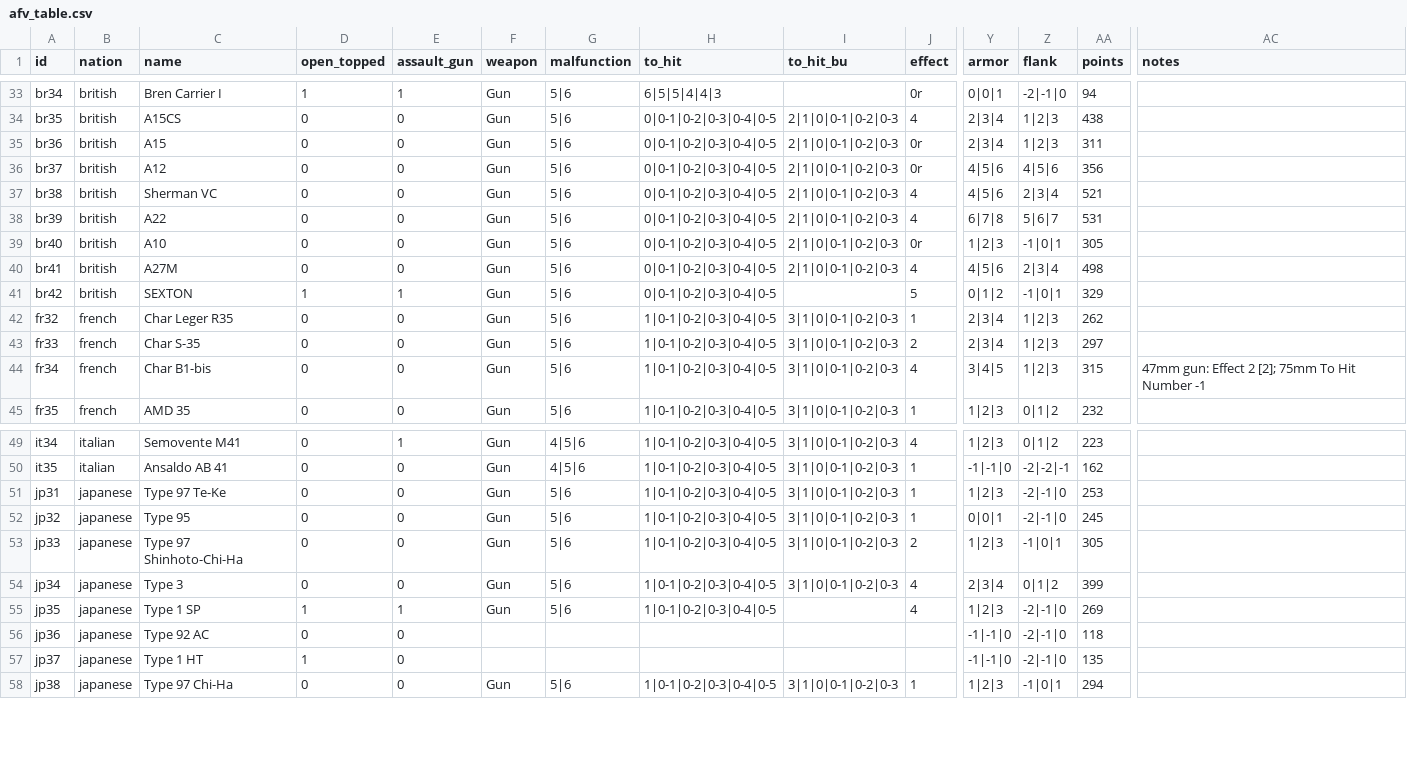
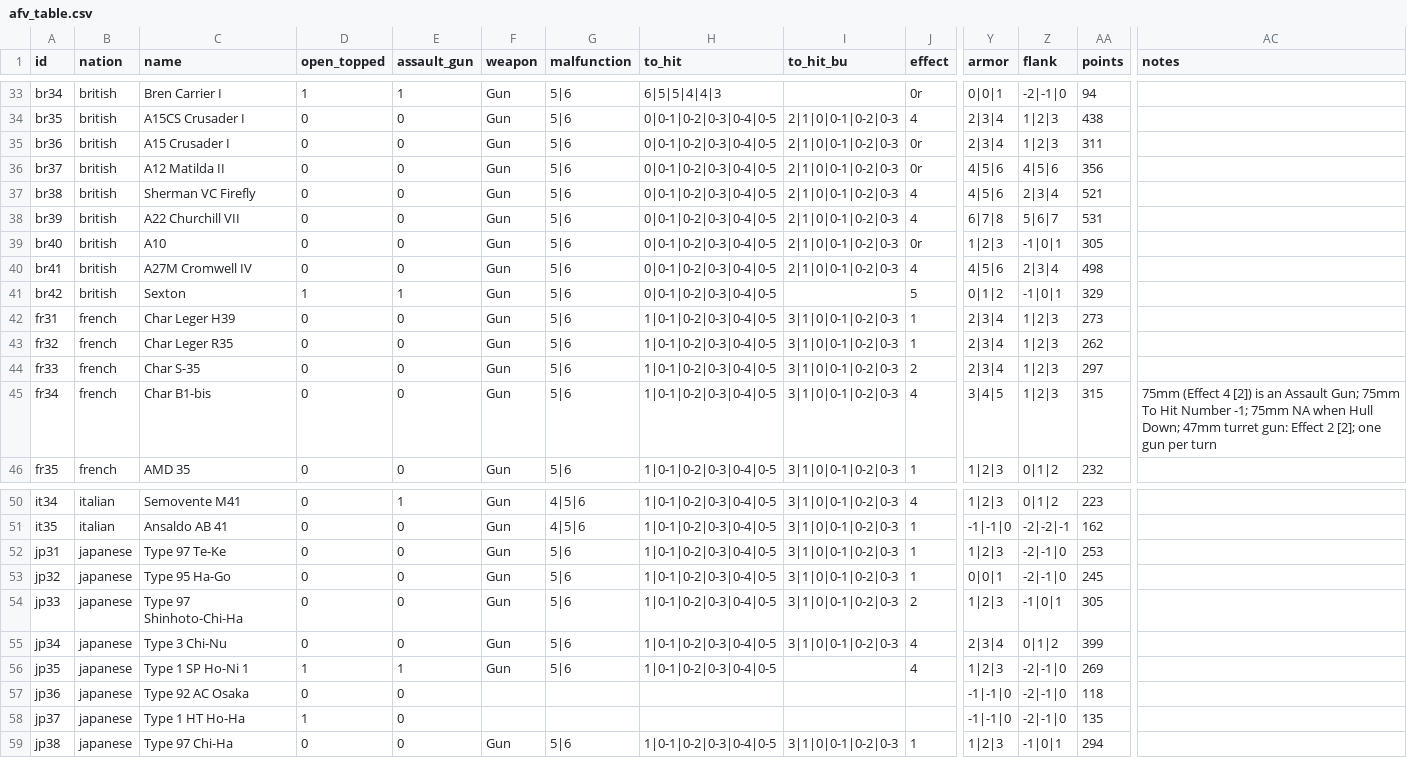
Before and after one commit to Ultimatthi/up-front, a CSV file: assets/units/afv_table.csv, drawn as a sheet; only a part is shown, gaps mark what is left out; addresses are those after the commit; rows hold the shown columns only; the diff covers the shown part only; the diff names each change by its address in the sheet, - before the commit and + after, or states it on an @@ line.

```diff
--- a/assets/units/afv_table.csv
+++ b/assets/units/afv_table.csv
-C34 (name): A15CS
+C34 (name): A15CS Crusader I
-C35 (name): A15
+C35 (name): A15 Crusader I
-C36 (name): A12
+C36 (name): A12 Matilda II
-C37 (name): Sherman VC
+C37 (name): Sherman VC Firefly
-C38 (name): A22
+C38 (name): A22 Churchill VII
-C40 (name): A27M
+C40 (name): A27M Cromwell IV
-C41 (name): SEXTON
+C41 (name): Sexton
+row 42: fr31 | french | Char Leger H39 | 0 | 0 | Gun | 5|6 | 1|0-1|0-2|0-3|0-4|0-5 | 3|1|0|0-1|0-2|0-3 | 1 | 2|3|4 | 1|2|3 | 273
-AC45 (notes): 47mm gun: Effect 2 [2]; 75mm To Hit Number -1
+AC45 (notes): 75mm (Effect 4 [2]) is an Assault Gun; 75mm To Hit Number -1; 75mm NA when Hull Down; 47mm turret gun: Effect 2 [2]; one gun per turn
-C53 (name): Type 95
+C53 (name): Type 95 Ha-Go
-C55 (name): Type 3
+C55 (name): Type 3 Chi-Nu
-C56 (name): Type 1 SP
+C56 (name): Type 1 SP Ho-Ni 1
-C57 (name): Type 92 AC
+C57 (name): Type 92 AC Osaka
-C58 (name): Type 1 HT
+C58 (name): Type 1 HT Ho-Ha
```
Also changed, not shown: 17 edited cells elsewhere in this file, assets/units/unit_table.csv, 7 other files.
